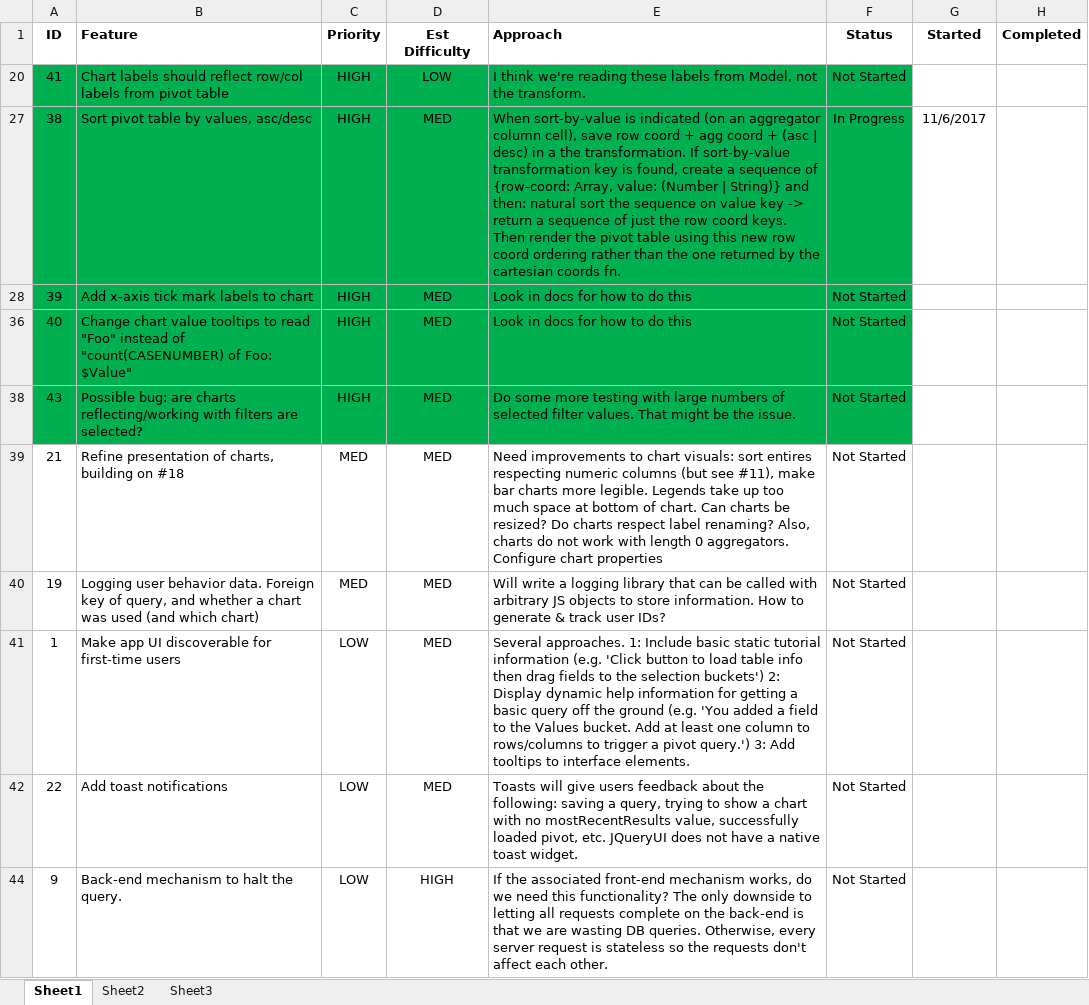
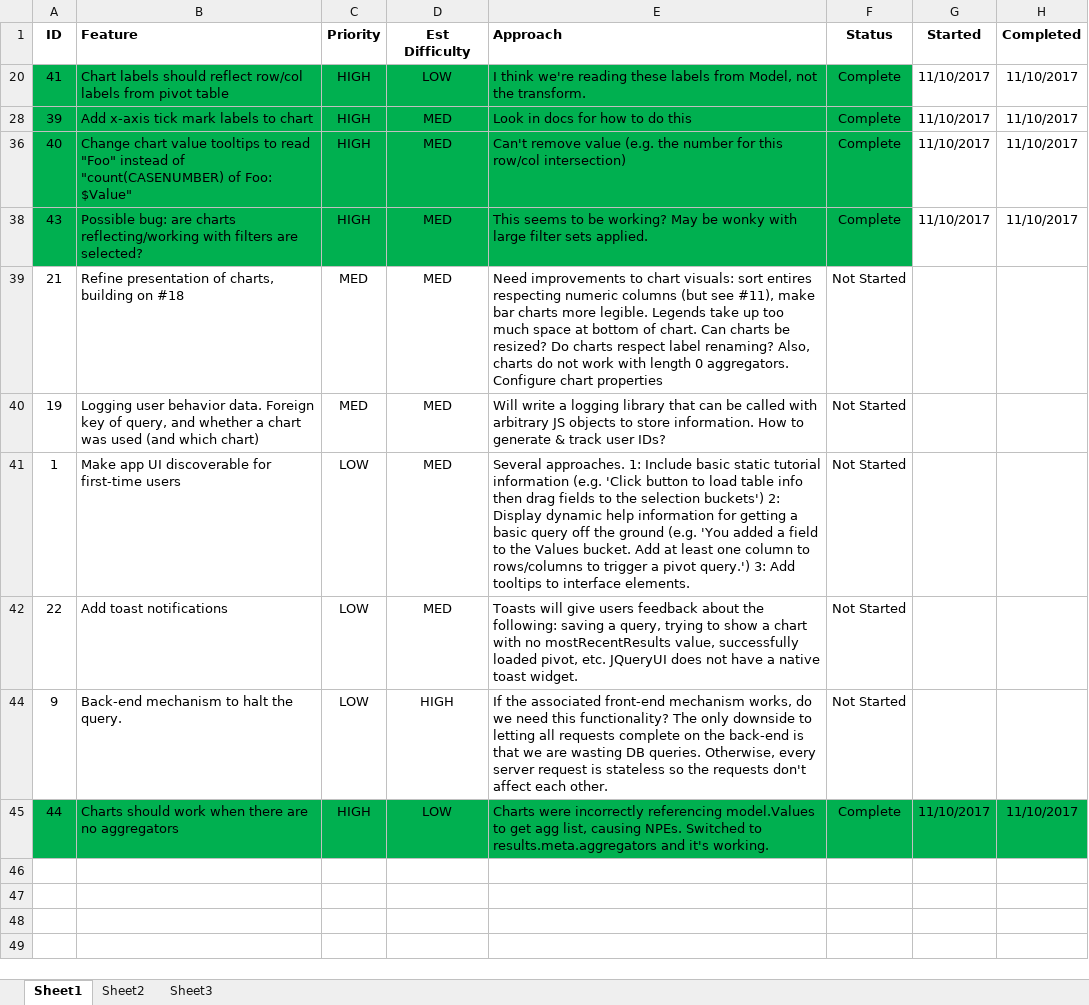
Before and after one commit to rgscherf/tpivot, an Excel workbook: tracking/tpivot-phase-3-tracking.xlsx, sheet Sheet1, drawn as a sheet; values as stored, in another font and other column widths than the file's, no borders; removed rows and columns are numbered as before the commit, all else as after; the diff names each change by its address in the sheet, - before the commit and + after, or states it on an @@ line.

Commit message:
add charting improvements

```diff
--- a/tracking/tpivot-phase-3-tracking.xlsx (sheet Sheet1)
+++ b/tracking/tpivot-phase-3-tracking.xlsx (sheet Sheet1)
-F20 (Status): Not Started
+F20 (Status): Complete
-G20 (Started): (empty)
+G20 (Started): 11/10/2017
-H20 (Completed): (empty)
+H20 (Completed): 11/10/2017
-row 27: 38 | Sort pivot table by values, asc/desc | HIGH | MED | When sort-by-value is indicated (on an aggregator column cell), save row coord + agg coord + (asc | desc) in a the transformation. If sort-by-value transformation key is found, create a sequence of {row-coord: Array, value: (Number | String)} and then: natural sort the sequence on value key -> return a sequence of just the row coord keys. Then render the pivot table using this new row coord ordering rather than the one returned by the cartesian coords fn. | In Progress | 11/6/2017
-F28 (Status): Not Started
+F28 (Status): Complete
-G28 (Started): (empty)
+G28 (Started): 11/10/2017
-H28 (Completed): (empty)
+H28 (Completed): 11/10/2017
-E36 (Approach): Look in docs for how to do this
+E36 (Approach): Can't remove value (e.g. the number for this row/col intersection)
-F36 (Status): Not Started
+F36 (Status): Complete
-G36 (Started): (empty)
+G36 (Started): 11/10/2017
-H36 (Completed): (empty)
+H36 (Completed): 11/10/2017
-E38 (Approach): Do some more testing with large numbers of selected filter values. That might be the issue.
+E38 (Approach): This seems to be working? May be wonky with large filter sets applied.
-F38 (Status): Not Started
+F38 (Status): Complete
-G38 (Started): (empty)
+G38 (Started): 11/10/2017
-H38 (Completed): (empty)
+H38 (Completed): 11/10/2017
+row 45: 44 | Charts should work when there are no aggregators | HIGH | LOW | Charts were incorrectly referencing model.Values to get agg list, causing NPEs. Switched to results.meta.aggregators and it's working. | Complete | 11/10/2017 | 11/10/2017
```
Also changed, not shown: hidden cells, 1 other file.
